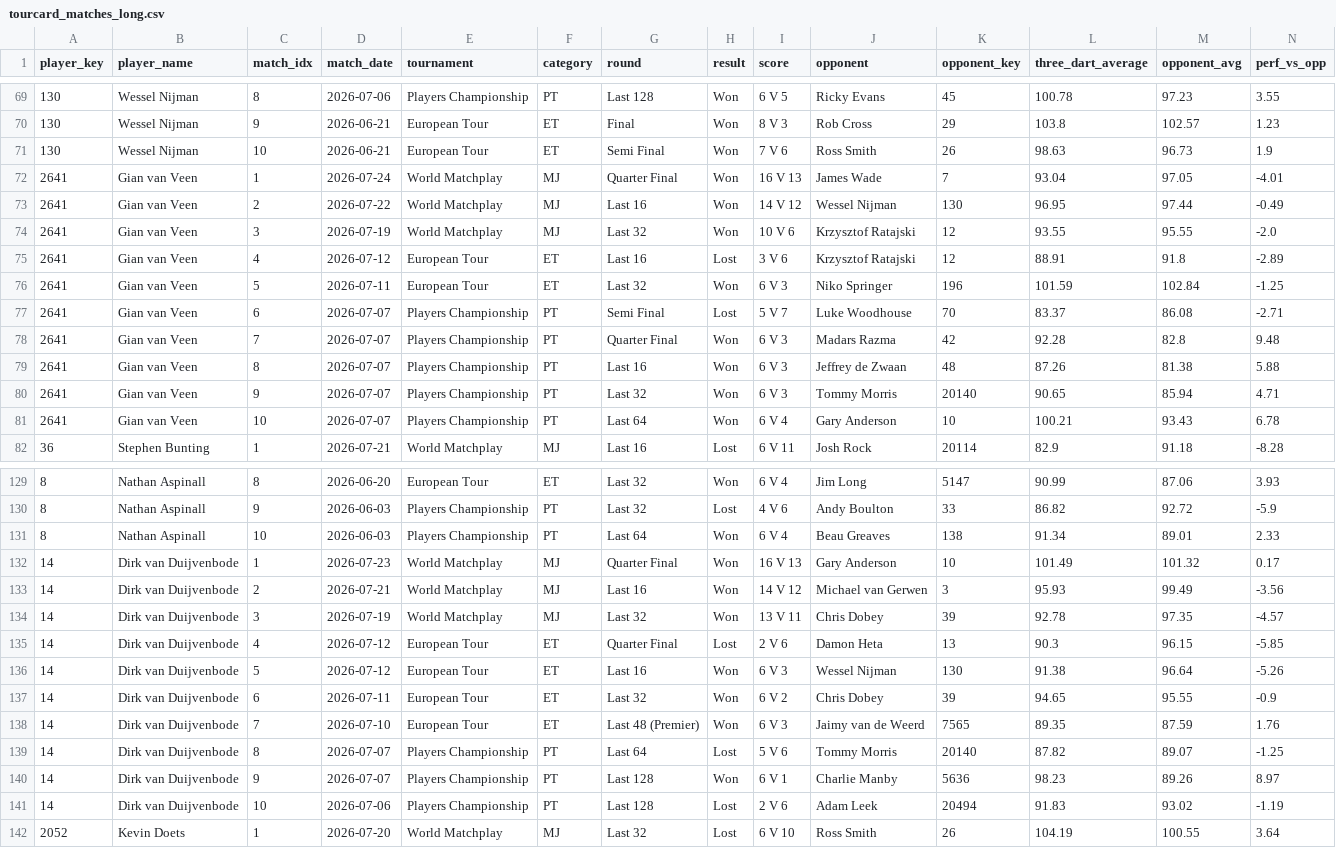
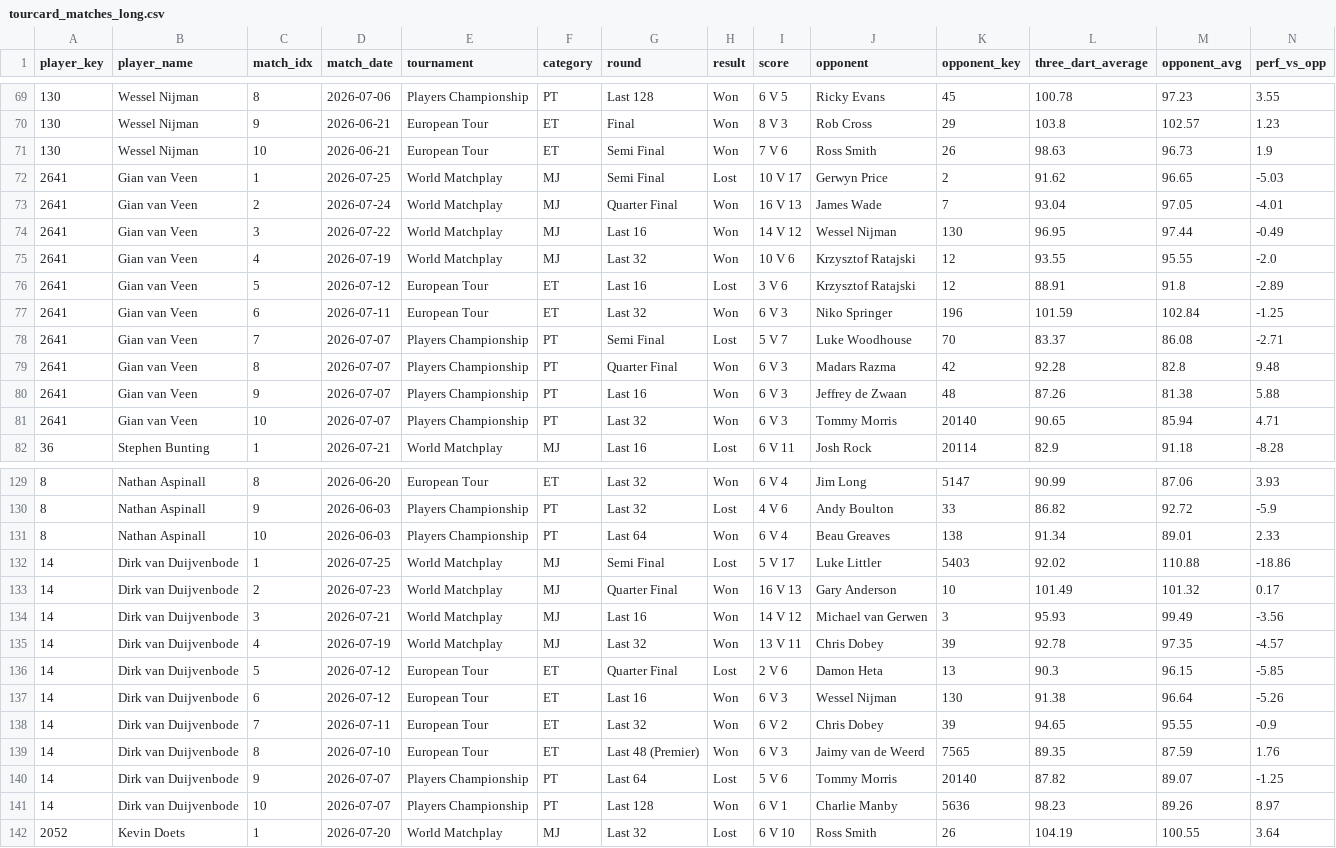
Before and after one commit to walker95sam/darts, a CSV file: docs/data/tourcard_matches_long.csv, drawn as a sheet; only a part is shown, gaps mark what is left out; removed rows and columns are numbered as before the commit, all else as after; rows hold the shown columns only; the diff covers the shown part only; the diff names each change by its address in the sheet, - before the commit and + after, or states it on an @@ line.

```diff
--- a/docs/data/tourcard_matches_long.csv
+++ b/docs/data/tourcard_matches_long.csv
+row 72: 2641 | Gian van Veen | 1 | 2026-07-25 | World Matchplay | MJ | Semi Final | Lost | 10 V 17 | Gerwyn Price | 2 | 91.62 | 96.65 | -5.03
-C73 (match_idx): 1
+C73 (match_idx): 2
-C74 (match_idx): 2
+C74 (match_idx): 3
-C75 (match_idx): 3
+C75 (match_idx): 4
-C76 (match_idx): 4
+C76 (match_idx): 5
-C77 (match_idx): 5
+C77 (match_idx): 6
-C78 (match_idx): 6
+C78 (match_idx): 7
-C79 (match_idx): 7
+C79 (match_idx): 8
-C80 (match_idx): 8
+C80 (match_idx): 9
-C81 (match_idx): 9
+C81 (match_idx): 10
-row 81: 2641 | Gian van Veen | 10 | 2026-07-07 | Players Championship | PT | Last 64 | Won | 6 V 4 | Gary Anderson | 10 | 100.21 | 93.43 | 6.78
+row 132: 14 | Dirk van Duijvenbode | 1 | 2026-07-25 | World Matchplay | MJ | Semi Final | Lost | 5 V 17 | Luke Littler | 5403 | 92.02 | 110.88 | -18.86
-C133 (match_idx): 1
+C133 (match_idx): 2
-C134 (match_idx): 2
+C134 (match_idx): 3
-C135 (match_idx): 3
+C135 (match_idx): 4
-C136 (match_idx): 4
+C136 (match_idx): 5
-C137 (match_idx): 5
+C137 (match_idx): 6
-C138 (match_idx): 6
+C138 (match_idx): 7
-C139 (match_idx): 7
+C139 (match_idx): 8
-C140 (match_idx): 8
+C140 (match_idx): 9
-C141 (match_idx): 9
+C141 (match_idx): 10
-row 141: 14 | Dirk van Duijvenbode | 10 | 2026-07-06 | Players Championship | PT | Last 128 | Lost | 2 V 6 | Adam Leek | 20494 | 91.83 | 93.02 | -1.19
```
Also changed, not shown: 2 added rows, 2 removed rows and 18 edited cells elsewhere in this file, docs/data/tourcard_summary.csv, 1 other file.
